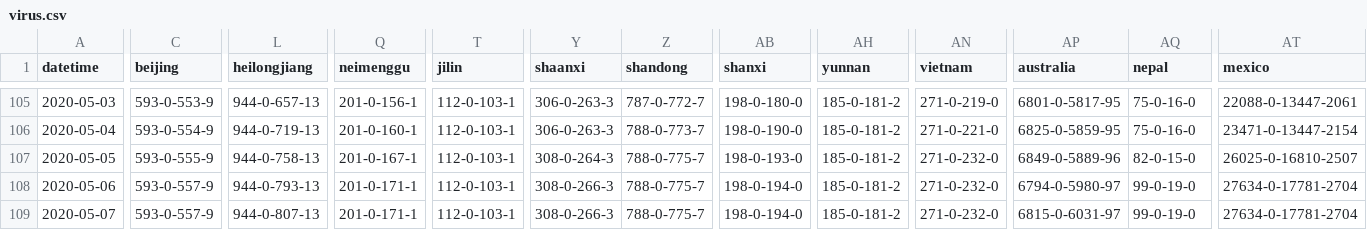
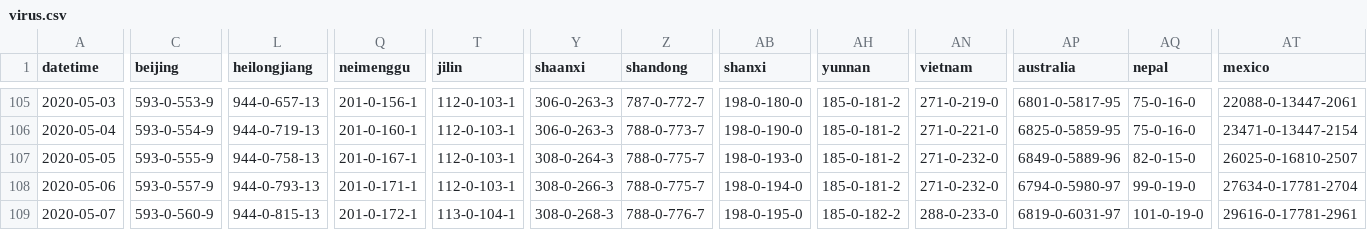
Before and after one commit to odaiwai/2020_SARS2-CoV_COVID19, a CSV file: HGIS_UW_data/virus.csv, drawn as a sheet; only a part is shown, gaps mark what is left out; the diff covers the shown part only; the diff names each change by its address in the sheet, - before the commit and + after, or states it on an @@ line.

Commit message:
Added HGIS data on 2020-05-08 12:05:52

```diff
--- a/HGIS_UW_data/virus.csv
+++ b/HGIS_UW_data/virus.csv
-C109 (beijing): 593-0-557-9
+C109 (beijing): 593-0-560-9
-L109 (heilongjiang): 944-0-807-13
+L109 (heilongjiang): 944-0-815-13
-Q109 (neimenggu): 201-0-171-1
+Q109 (neimenggu): 201-0-172-1
-T109 (jilin): 112-0-103-1
+T109 (jilin): 113-0-104-1
-Y109 (shaanxi): 308-0-266-3
+Y109 (shaanxi): 308-0-268-3
-Z109 (shandong): 788-0-775-7
+Z109 (shandong): 788-0-776-7
-AB109 (shanxi): 198-0-194-0
+AB109 (shanxi): 198-0-195-0
-AH109 (yunnan): 185-0-181-2
+AH109 (yunnan): 185-0-182-2
-AN109 (vietnam): 271-0-232-0
+AN109 (vietnam): 288-0-233-0
-AP109 (australia): 6815-0-6031-97
+AP109 (australia): 6819-0-6031-97
-AQ109 (nepal): 99-0-19-0
+AQ109 (nepal): 101-0-19-0
-AT109 (mexico): 27634-0-17781-2704
+AT109 (mexico): 29616-0-17781-2961
```
Also changed, not shown: 107 edited cells elsewhere in this file.
